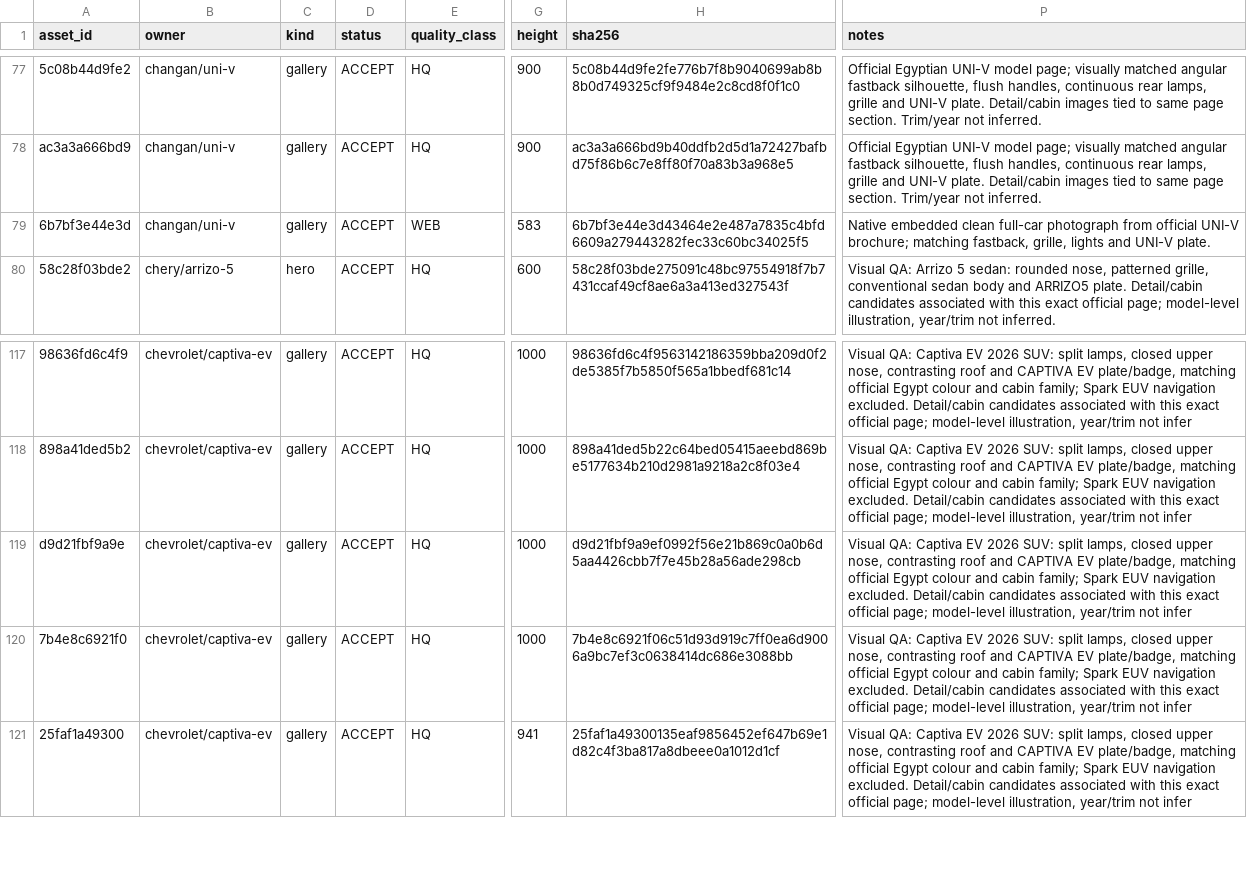
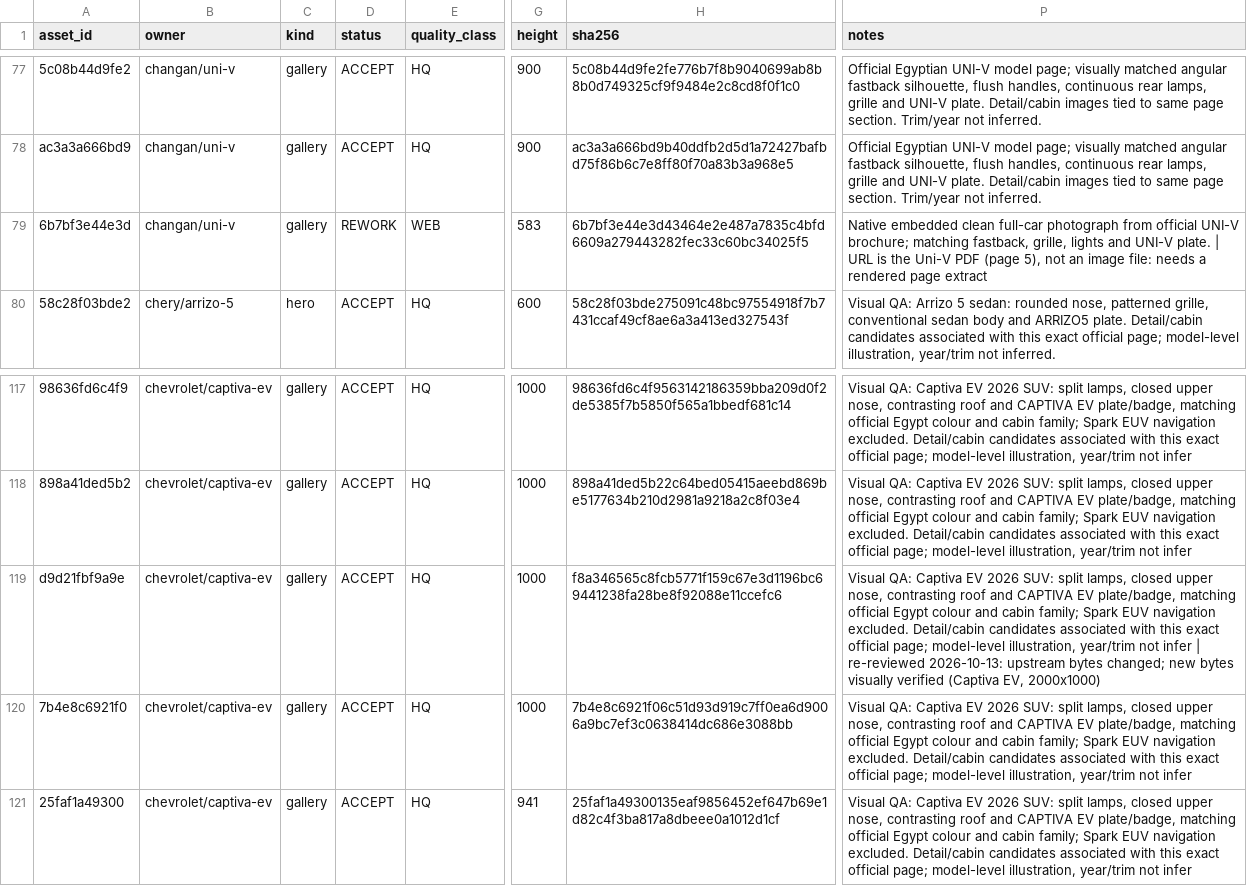
Before and after one commit to KingMega1/scratch, a CSV file: vehicle-data/registry/media_accepted.csv, drawn as a sheet; only a part is shown, gaps mark what is left out; the diff names each change by its address in the sheet, - before the commit and + after, or states it on an @@ line.

```diff
--- a/vehicle-data/registry/media_accepted.csv
+++ b/vehicle-data/registry/media_accepted.csv
-D79 (status): ACCEPT
+D79 (status): REWORK
-P79 (notes): …UNI-V plate.
+P79 (notes): …UNI-V plate. | URL is the Uni-V PDF (page 5), not an image file: needs a rendered page extract
-H119 (sha256): d9d21fbf9a9ef0992f56e21b869c0a0b6d5aa4426cbb7f7e45b28a56ade298cb
+H119 (sha256): f8a346565c8fcb5771f159c67e3d1196bc69441238fa28be8f92088e11ccefc6
-P119 (notes): …not infer
+P119 (notes): …not infer | re-reviewed 2026-10-13: upstream bytes changed; new bytes visually verified (Captiva EV, 2000x1000)
```
Also changed, not shown: vehicle-data/review/u11_coverage.csv, 3 other files.
